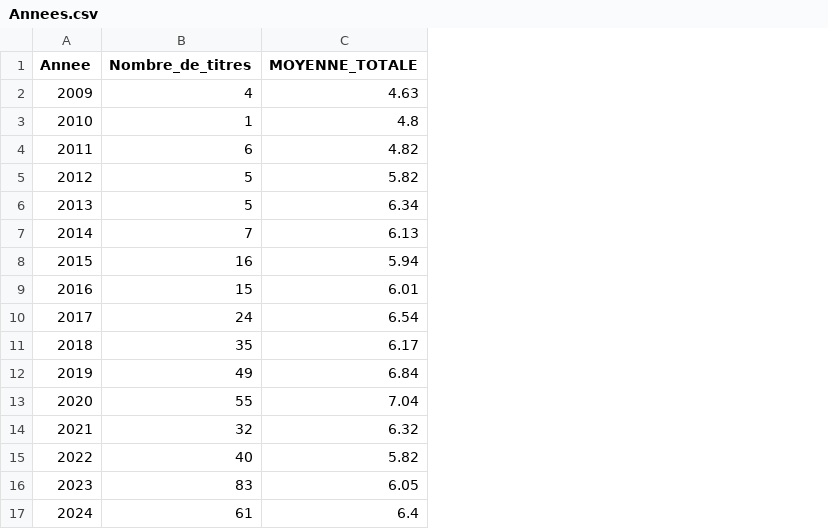
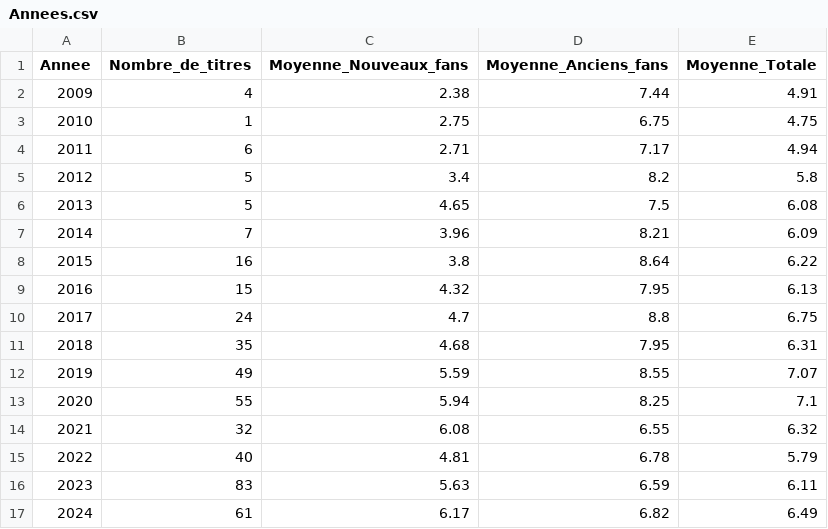
Before and after one commit to Layer09/K-Pop_Website, a CSV file: Donnees_CSV/Annees.csv, drawn as a sheet; removed rows and columns are numbered as before the commit, all else as after; the diff names each change by its address in the sheet, - before the commit and + after, or states it on an @@ line.

Commit message:
Update Annees.csv

```diff
--- a/Donnees_CSV/Annees.csv
+++ b/Donnees_CSV/Annees.csv
-column C (MOYENNE_TOTALE), rows 2-17: 4.63 | 4.8 | 4.82 | 5.82 | 6.34 | 6.13 | 5.94 | 6.01 | 6.54 | 6.17 | 6.84 | 7.04 | 6.32 | 5.82 | 6.05 | 6.4
+column C (Moyenne_Nouveaux_fans), rows 2-17: 2.38 | 2.75 | 2.71 | 3.4 | 4.65 | 3.96 | 3.8 | 4.32 | 4.7 | 4.68 | 5.59 | 5.94 | 6.08 | 4.81 | 5.63 | 6.17
+column D (Moyenne_Anciens_fans), rows 2-17: 7.44 | 6.75 | 7.17 | 8.2 | 7.5 | 8.21 | 8.64 | 7.95 | 8.8 | 7.95 | 8.55 | 8.25 | 6.55 | 6.78 | 6.59 | 6.82
+column E (Moyenne_Totale), rows 2-17: 4.91 | 4.75 | 4.94 | 5.8 | 6.08 | 6.09 | 6.22 | 6.13 | 6.75 | 6.31 | 7.07 | 7.1 | 6.32 | 5.79 | 6.11 | 6.49
```
